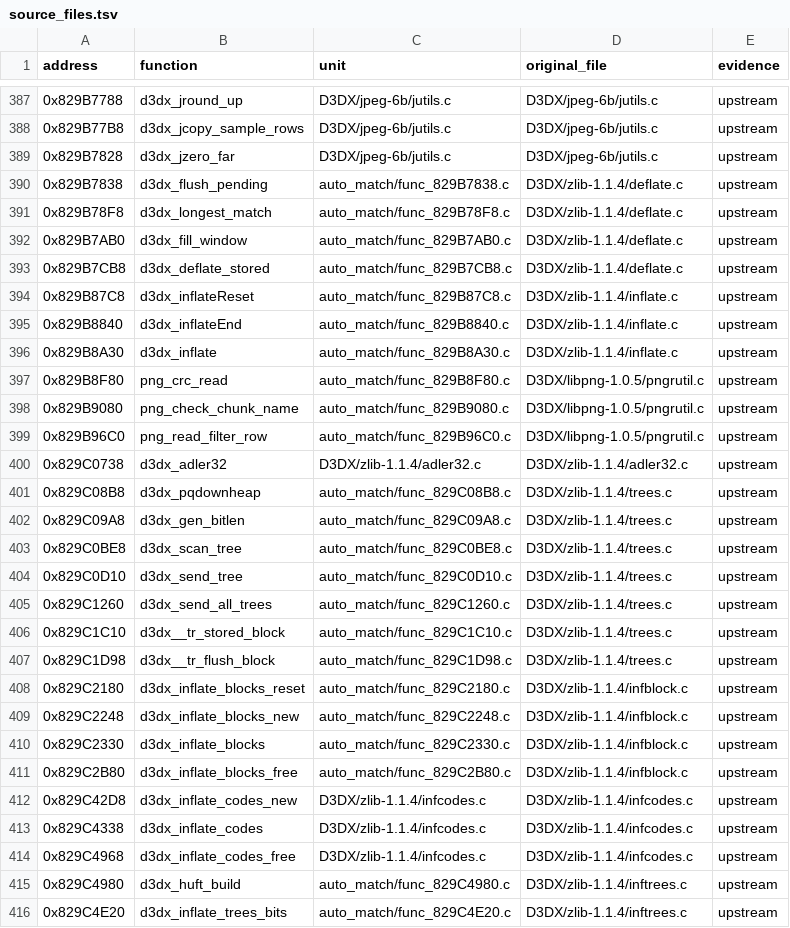
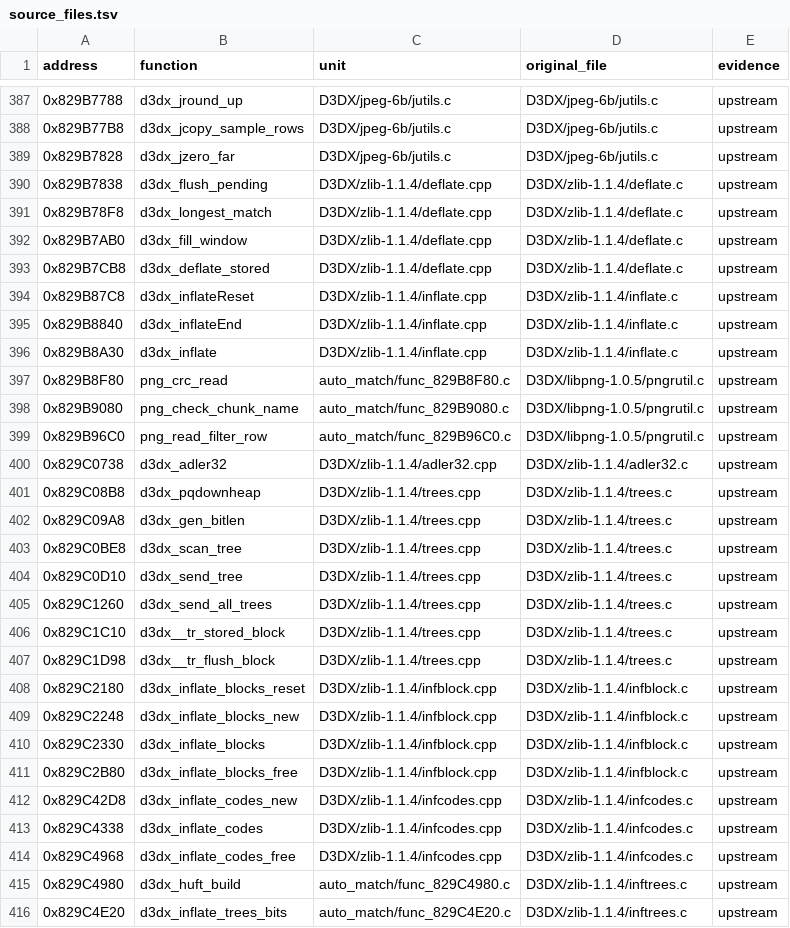
Before and after one commit to ZebulanStanphill/Kinect-Sports-Decomp, a TSV file: docs/source_files.tsv, drawn as a sheet; only a part is shown, gaps mark what is left out; the diff covers the shown part only.

```diff
--- a/docs/source_files.tsv
+++ b/docs/source_files.tsv
@@ -389,9 +389,9 @@ address	function	unit	original_file	evidence
 0x829B7828	d3dx_jzero_far	D3DX/jpeg-6b/jutils.c	D3DX/jpeg-6b/jutils.c	upstream
-0x829B7838	d3dx_flush_pending	auto_match/func_829B7838.c	D3DX/zlib-1.1.4/deflate.c	upstream
-0x829B78F8	d3dx_longest_match	auto_match/func_829B78F8.c	D3DX/zlib-1.1.4/deflate.c	upstream
-0x829B7AB0	d3dx_fill_window	auto_match/func_829B7AB0.c	D3DX/zlib-1.1.4/deflate.c	upstream
-0x829B7CB8	d3dx_deflate_stored	auto_match/func_829B7CB8.c	D3DX/zlib-1.1.4/deflate.c	upstream
-0x829B87C8	d3dx_inflateReset	auto_match/func_829B87C8.c	D3DX/zlib-1.1.4/inflate.c	upstream
-0x829B8840	d3dx_inflateEnd	auto_match/func_829B8840.c	D3DX/zlib-1.1.4/inflate.c	upstream
-0x829B8A30	d3dx_inflate	auto_match/func_829B8A30.c	D3DX/zlib-1.1.4/inflate.c	upstream
+0x829B7838	d3dx_flush_pending	D3DX/zlib-1.1.4/deflate.cpp	D3DX/zlib-1.1.4/deflate.c	upstream
+0x829B78F8	d3dx_longest_match	D3DX/zlib-1.1.4/deflate.cpp	D3DX/zlib-1.1.4/deflate.c	upstream
+0x829B7AB0	d3dx_fill_window	D3DX/zlib-1.1.4/deflate.cpp	D3DX/zlib-1.1.4/deflate.c	upstream
+0x829B7CB8	d3dx_deflate_stored	D3DX/zlib-1.1.4/deflate.cpp	D3DX/zlib-1.1.4/deflate.c	upstream
+0x829B87C8	d3dx_inflateReset	D3DX/zlib-1.1.4/inflate.cpp	D3DX/zlib-1.1.4/inflate.c	upstream
+0x829B8840	d3dx_inflateEnd	D3DX/zlib-1.1.4/inflate.cpp	D3DX/zlib-1.1.4/inflate.c	upstream
+0x829B8A30	d3dx_inflate	D3DX/zlib-1.1.4/inflate.cpp	D3DX/zlib-1.1.4/inflate.c	upstream
 0x829B8F80	png_crc_read	auto_match/func_829B8F80.c	D3DX/libpng-1.0.5/pngrutil.c	upstream
@@ -399,17 +399,17 @@ address	function	unit	original_file	evidence
 0x829B96C0	png_read_filter_row	auto_match/func_829B96C0.c	D3DX/libpng-1.0.5/pngrutil.c	upstream
-0x829C0738	d3dx_adler32	D3DX/zlib-1.1.4/adler32.c	D3DX/zlib-1.1.4/adler32.c	upstream
-0x829C08B8	d3dx_pqdownheap	auto_match/func_829C08B8.c	D3DX/zlib-1.1.4/trees.c	upstream
-0x829C09A8	d3dx_gen_bitlen	auto_match/func_829C09A8.c	D3DX/zlib-1.1.4/trees.c	upstream
-0x829C0BE8	d3dx_scan_tree	auto_match/func_829C0BE8.c	D3DX/zlib-1.1.4/trees.c	upstream
-0x829C0D10	d3dx_send_tree	auto_match/func_829C0D10.c	D3DX/zlib-1.1.4/trees.c	upstream
-0x829C1260	d3dx_send_all_trees	auto_match/func_829C1260.c	D3DX/zlib-1.1.4/trees.c	upstream
-0x829C1C10	d3dx__tr_stored_block	auto_match/func_829C1C10.c	D3DX/zlib-1.1.4/trees.c	upstream
-0x829C1D98	d3dx__tr_flush_block	auto_match/func_829C1D98.c	D3DX/zlib-1.1.4/trees.c	upstream
-0x829C2180	d3dx_inflate_blocks_reset	auto_match/func_829C2180.c	D3DX/zlib-1.1.4/infblock.c	upstream
-0x829C2248	d3dx_inflate_blocks_new	auto_match/func_829C2248.c	D3DX/zlib-1.1.4/infblock.c	upstream
-0x829C2330	d3dx_inflate_blocks	auto_match/func_829C2330.c	D3DX/zlib-1.1.4/infblock.c	upstream
-0x829C2B80	d3dx_inflate_blocks_free	auto_match/func_829C2B80.c	D3DX/zlib-1.1.4/infblock.c	upstream
-0x829C42D8	d3dx_inflate_codes_new	D3DX/zlib-1.1.4/infcodes.c	D3DX/zlib-1.1.4/infcodes.c	upstream
-0x829C4338	d3dx_inflate_codes	D3DX/zlib-1.1.4/infcodes.c	D3DX/zlib-1.1.4/infcodes.c	upstream
-0x829C4968	d3dx_inflate_codes_free	D3DX/zlib-1.1.4/infcodes.c	D3DX/zlib-1.1.4/infcodes.c	upstream
+0x829C0738	d3dx_adler32	D3DX/zlib-1.1.4/adler32.cpp	D3DX/zlib-1.1.4/adler32.c	upstream
+0x829C08B8	d3dx_pqdownheap	D3DX/zlib-1.1.4/trees.cpp	D3DX/zlib-1.1.4/trees.c	upstream
+0x829C09A8	d3dx_gen_bitlen	D3DX/zlib-1.1.4/trees.cpp	D3DX/zlib-1.1.4/trees.c	upstream
+0x829C0BE8	d3dx_scan_tree	D3DX/zlib-1.1.4/trees.cpp	D3DX/zlib-1.1.4/trees.c	upstream
+0x829C0D10	d3dx_send_tree	D3DX/zlib-1.1.4/trees.cpp	D3DX/zlib-1.1.4/trees.c	upstream
+0x829C1260	d3dx_send_all_trees	D3DX/zlib-1.1.4/trees.cpp	D3DX/zlib-1.1.4/trees.c	upstream
+0x829C1C10	d3dx__tr_stored_block	D3DX/zlib-1.1.4/trees.cpp	D3DX/zlib-1.1.4/trees.c	upstream
+0x829C1D98	d3dx__tr_flush_block	D3DX/zlib-1.1.4/trees.cpp	D3DX/zlib-1.1.4/trees.c	upstream
+0x829C2180	d3dx_inflate_blocks_reset	D3DX/zlib-1.1.4/infblock.cpp	D3DX/zlib-1.1.4/infblock.c	upstream
+0x829C2248	d3dx_inflate_blocks_new	D3DX/zlib-1.1.4/infblock.cpp	D3DX/zlib-1.1.4/infblock.c	upstream
+0x829C2330	d3dx_inflate_blocks	D3DX/zlib-1.1.4/infblock.cpp	D3DX/zlib-1.1.4/infblock.c	upstream
+0x829C2B80	d3dx_inflate_blocks_free	D3DX/zlib-1.1.4/infblock.cpp	D3DX/zlib-1.1.4/infblock.c	upstream
+0x829C42D8	d3dx_inflate_codes_new	D3DX/zlib-1.1.4/infcodes.cpp	D3DX/zlib-1.1.4/infcodes.c	upstream
+0x829C4338	d3dx_inflate_codes	D3DX/zlib-1.1.4/infcodes.cpp	D3DX/zlib-1.1.4/infcodes.c	upstream
+0x829C4968	d3dx_inflate_codes_free	D3DX/zlib-1.1.4/infcodes.cpp	D3DX/zlib-1.1.4/infcodes.c	upstream
 0x829C4980	d3dx_huft_build	auto_match/func_829C4980.c	D3DX/zlib-1.1.4/inftrees.c	upstream
```
Also changed, not shown: 9 edited cells elsewhere in this file, 55 other files.
